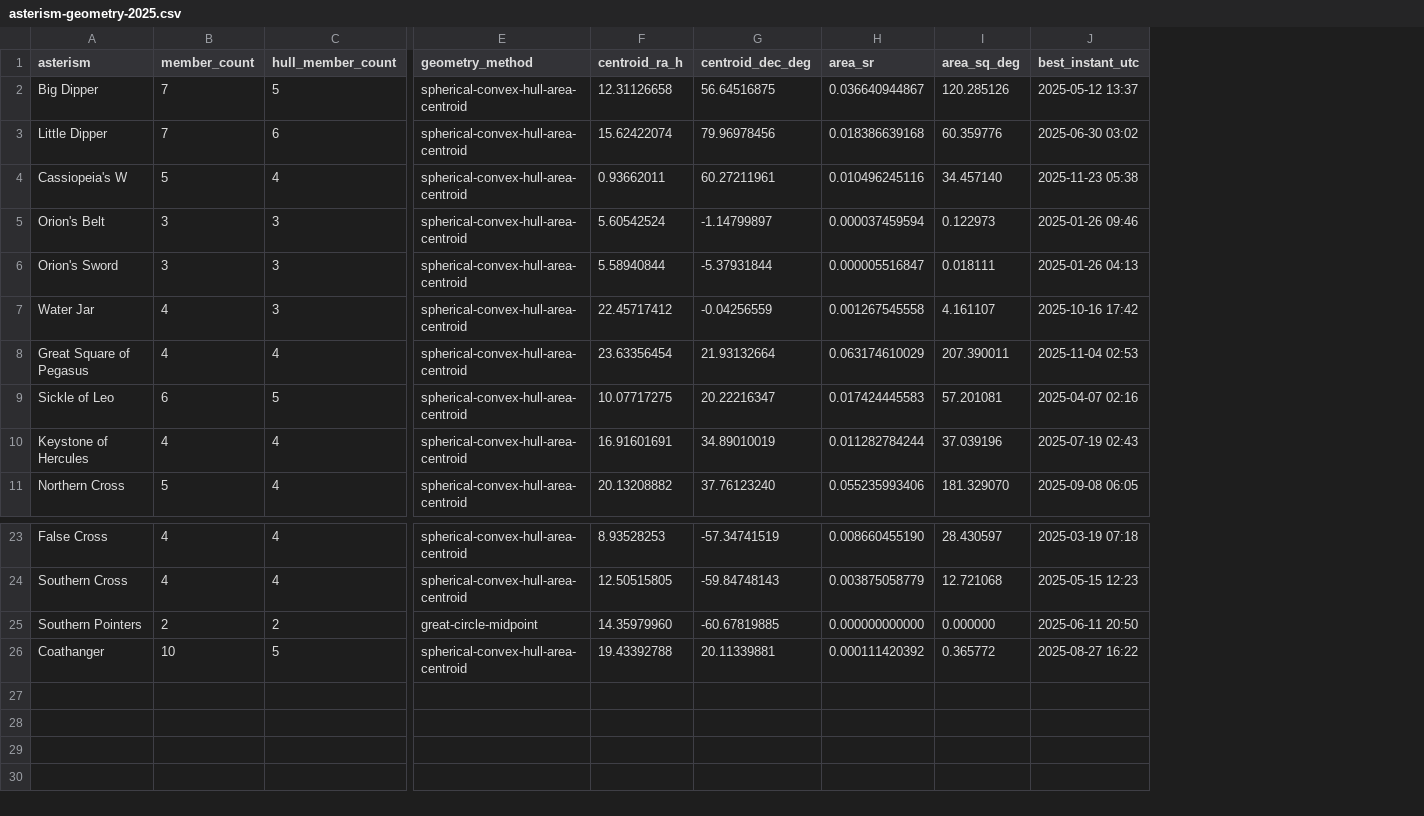
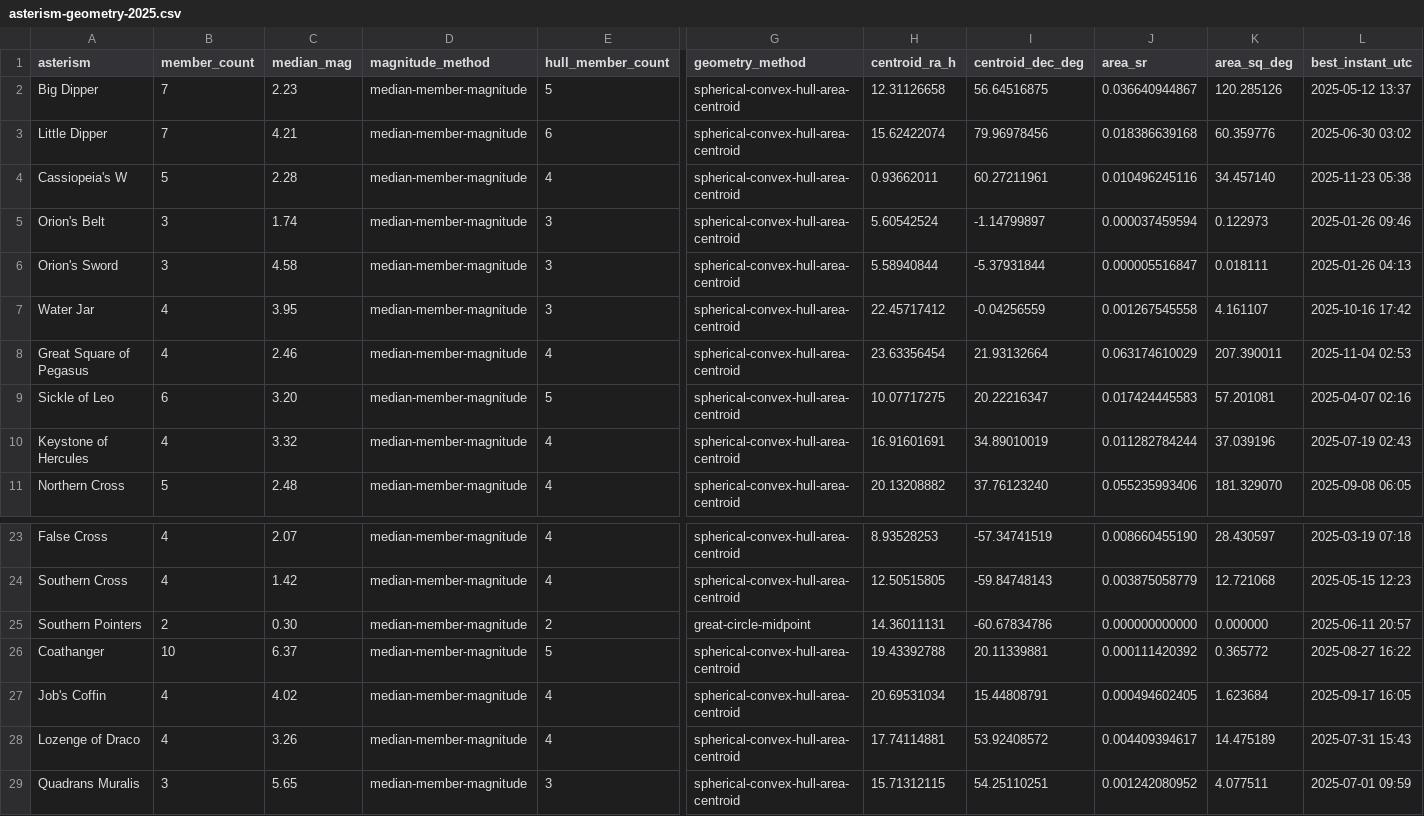
Before and after one commit to alexmiller63/AlexanderFerrariMiller.com, a CSV file: asterism-geometry-2025.csv, drawn as a sheet; only a part is shown, gaps mark what is left out; addresses are those after the commit; rows hold the shown columns only; the diff names each change by its address in the sheet, - before the commit and + after, or states it on an @@ line.

```diff
--- a/asterism-geometry-2025.csv
+++ b/asterism-geometry-2025.csv
+column C (median_mag), rows 2-11: 2.23 | 4.21 | 2.28 | 1.74 | 4.58 | 3.95 | 2.46 | 3.20 | 3.32 | 2.48; rows 23-26: 2.07 | 1.42 | 0.30 | 6.37
+column D (magnitude_method), rows 2-11: all median-member-magnitude; rows 23-26: all median-member-magnitude
-H25 (centroid_ra_h): 14.35979960
+H25 (centroid_ra_h): 14.36011131
-I25 (centroid_dec_deg): -60.67819885
+I25 (centroid_dec_deg): -60.67834786
-L25 (best_instant_utc): 2025-06-11 20:50
+L25 (best_instant_utc): 2025-06-11 20:57
+row 27: Job's Coffin | 4 | 4.02 | median-member-magnitude | 4 | spherical-convex-hull-area-centroid | 20.69531034 | 15.44808791 | 0.000494602405 | 1.623684 | 2025-09-17 16:05
+row 28: Lozenge of Draco | 4 | 3.26 | median-member-magnitude | 4 | spherical-convex-hull-area-centroid | 17.74114881 | 53.92408572 | 0.004409394617 | 14.475189 | 2025-07-31 15:43
+row 29: Quadrans Muralis | 3 | 5.65 | median-member-magnitude | 3 | spherical-convex-hull-area-centroid | 15.71312115 | 54.25110251 | 0.001242080952 | 4.077511 | 2025-07-01 09:59
```
Also changed, not shown: asterism-geometry-2026.csv, asterism-geometry-2027.csv, 1 other file.
